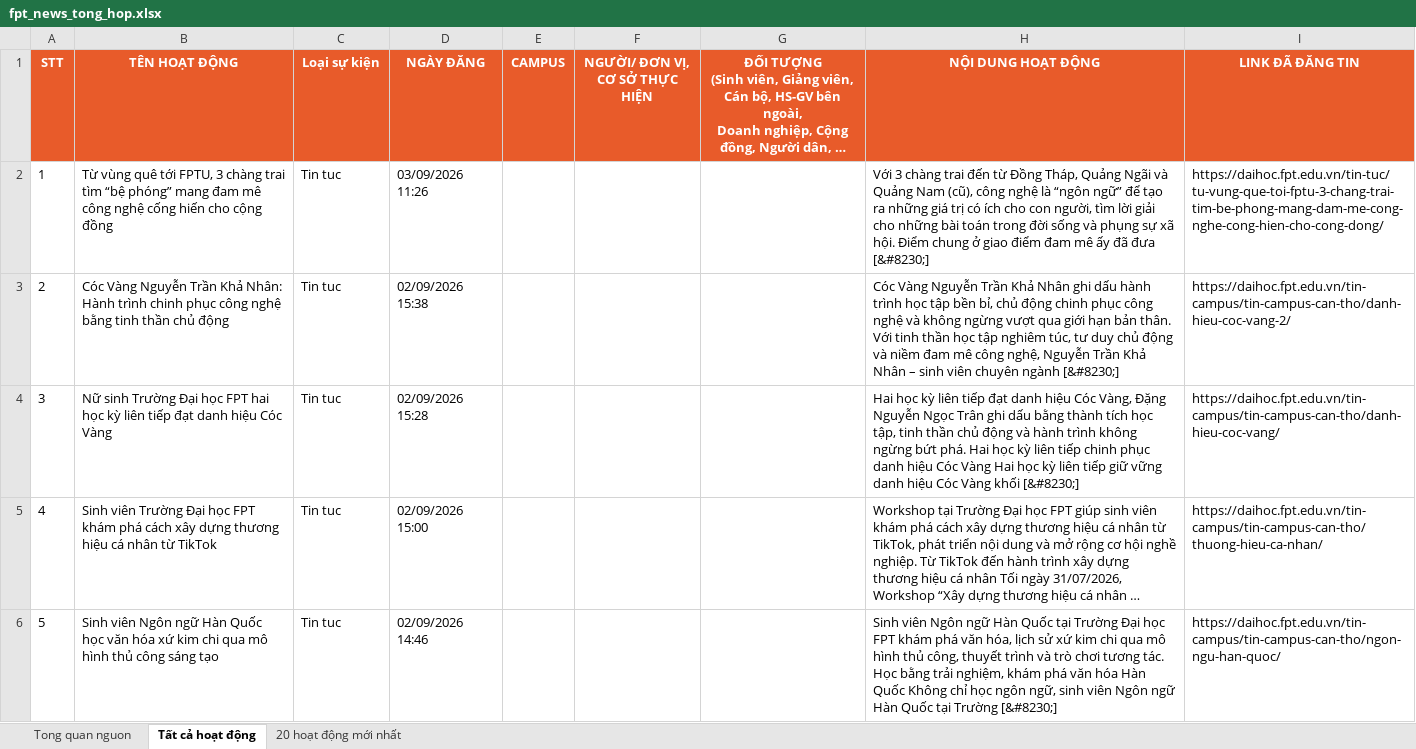
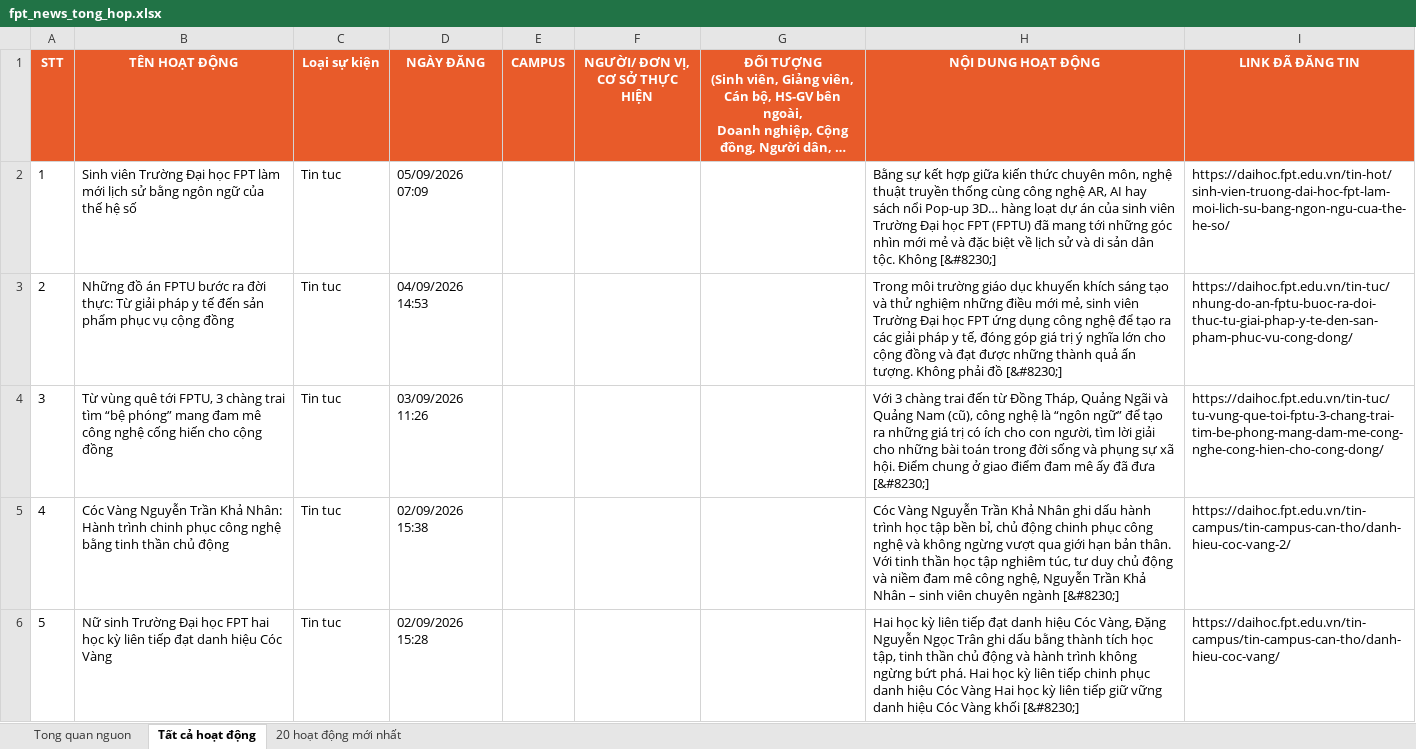
Before and after one commit to tienanh220102-boop/FacebookThing, an Excel workbook: Trang web FPT/fpt_news_tong_hop.xlsx, sheet Tất cả hoạt động, drawn as a sheet; only a part is shown; the shorter side is filled out with more unchanged rows; long unchanged cells end in …; values as stored, in another font and other column widths than the file's, no borders; addresses are those after the commit; the diff names each change by its address in the sheet, - before the commit and + after, or states it on an @@ line.

```diff
--- a/Trang web FPT/fpt_news_tong_hop.xlsx (sheet Tất cả hoạt động)
+++ b/Trang web FPT/fpt_news_tong_hop.xlsx (sheet Tất cả hoạt động)
+row 2: 1 | Sinh viên Trường Đại học FPT làm mới lịch sử bằng ngôn ngữ của thế hệ số | Tin tuc | 05/09/2026 07:09 |  |  |  | Bằng sự kết hợp giữa kiến thức chuyên môn, nghệ thuật truyền thống cùng công nghệ AR, AI hay sách nổi Pop-up 3D… hàng loạt dự án của sinh viên Trường Đại học FPT (FPTU) đã mang tới những góc nhìn mới mẻ và đặc biệt về lịch sử và di sản dân tộc. Không [&#8230;] | https://daihoc.fpt.edu.vn/tin-hot/sinh-vien-truong-dai-hoc-fpt-lam-moi-lich-su-bang-ngon-ngu-cua-the-he-so/
+row 3: 2 | Những đồ án FPTU bước ra đời thực: Từ giải pháp y tế đến sản phẩm phục vụ cộng đồng | Tin tuc | 04/09/2026 14:53 |  |  |  | Trong môi trường giáo dục khuyến khích sáng tạo và thử nghiệm những điều mới mẻ, sinh viên Trường Đại học FPT ứng dụng công nghệ để tạo ra các giải pháp y tế, đóng góp giá trị ý nghĩa lớn cho cộng đồng và đạt được những thành quả ấn tượng. Không phải đồ [&#8230;] | https://daihoc.fpt.edu.vn/tin-tuc/nhung-do-an-fptu-buoc-ra-doi-thuc-tu-giai-phap-y-te-den-san-pham-phuc-vu-cong-dong/
@@ column A (STT) renumbered from row 4 down @@
```
Also changed, not shown: sheet 20 hoạt động mới nhất, sheet Tong quan nguon, 3 other files.
